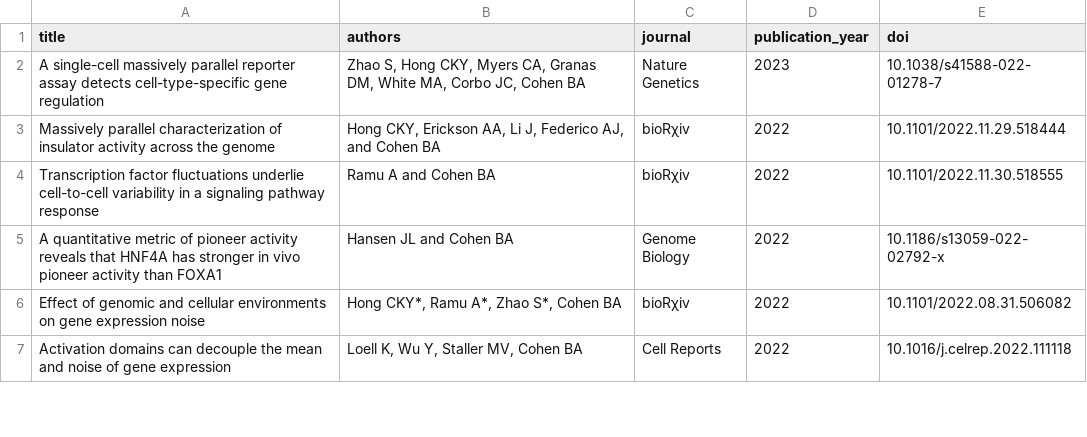
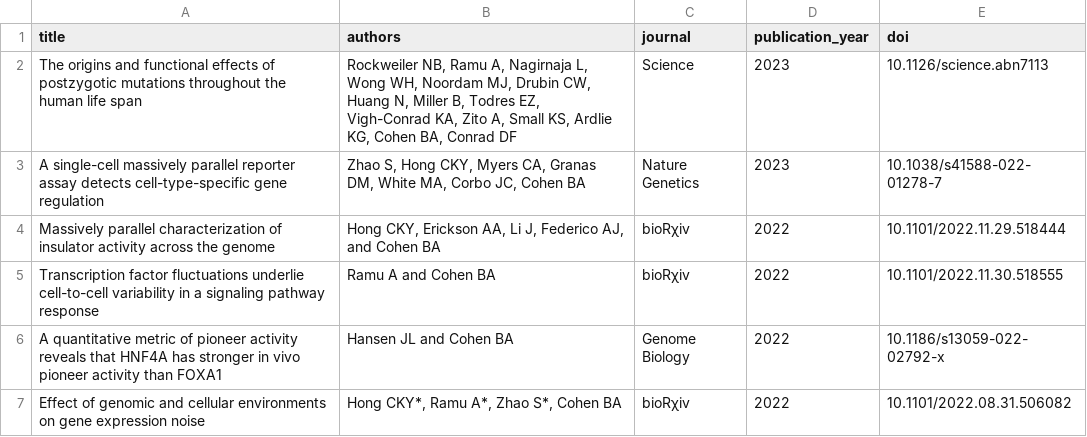
Before and after one commit to barakcohenlab/website, a CSV file: content/publications/publications.csv, drawn as a sheet; only a part is shown; the shorter side is filled out with more unchanged rows.

Commit message:
Add Nicole's paper

```diff
--- a/content/publications/publications.csv
+++ b/content/publications/publications.csv
@@ -1,2 +1,3 @@
 title,authors,journal,publication_year,doi
+The origins and functional effects of postzygotic mutations throughout the human life span,"Rockweiler NB, Ramu A, Nagirnaja L, Wong WH, Noordam MJ, Drubin CW, Huang N, Miller B, Todres EZ, Vigh-Conrad KA, Zito A, Small KS, Ardlie KG, Cohen BA, Conrad DF",Science,2023,10.1126/science.abn7113
 A single-cell massively parallel reporter assay detects cell-type-specific gene regulation,"Zhao S, Hong CKY, Myers CA, Granas DM, White MA, Corbo JC, Cohen BA",Nature Genetics,2023,10.1038/s41588-022-01278-7
```
